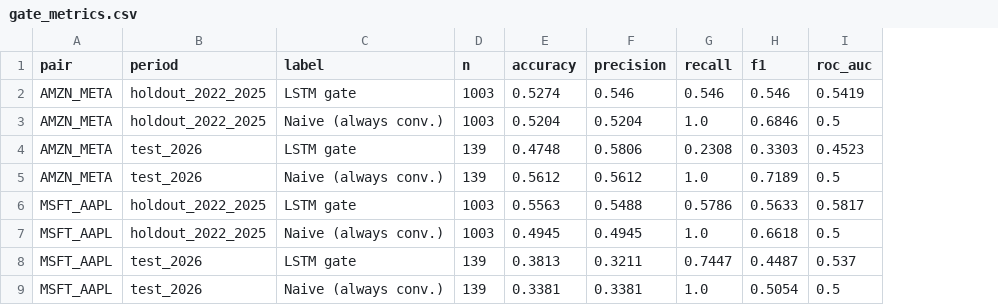
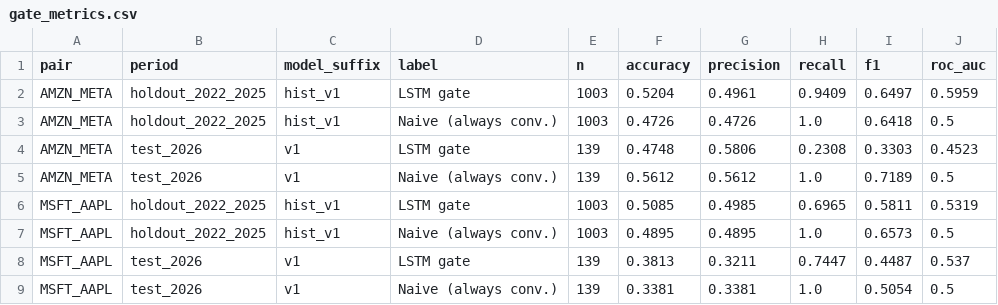
Before and after one commit to MichelleDataSci/financial-market-analytics-capstone, a CSV file: outputs/reports/gate_metrics.csv, drawn as a sheet; addresses are those after the commit; the diff names each change by its address in the sheet, - before the commit and + after, or states it on an @@ line.

Commit message:
Fix leakage in gate evaluation: use hist_v1 for 2022-2025 holdout
- phase5_ml_spread.py: save_artifacts/load_artifacts now accept a
  suffix param (default "v1"); run_phase5_pair saves the historical
  model (OLS + scaler + LSTM all trained on 2018-2020) as hist_v1
  artefacts alongside the final v1 artefacts
- Re-ran phase5_ml_spread.py: six new hist_v1 files added to models/;
  all existing output CSVs unchanged (deterministic)
- predict.py: load_artefacts and forecast_pair accept suffix param
- evaluate_gate.py: EVAL_PERIODS now carries the artefact suffix;
  2022-2025 holdout uses hist_v1 (genuinely unseen), 2026 test uses
  v1 (genuinely unseen); removed "partially in-sample" note
- Re-ran evaluate_gate.py: updated gate_metrics.csv, feature
  importance CSVs, and all four confusion matrix PNGs
- README: updated classification metrics table with corrected numbers
  (holdout conv. rate 0.47/0.49; AMZN/META holdout ROC-AUC 0.596;
  MSFT/AAPL holdout ROC-AUC 0.532); added model-per-period note

```diff
--- a/outputs/reports/gate_metrics.csv
+++ b/outputs/reports/gate_metrics.csv
+column C (model_suffix), rows 2-9: hist_v1 | hist_v1 | v1 | v1 | hist_v1 | hist_v1 | v1 | v1
-F2 (accuracy): 0.5274
+F2 (accuracy): 0.5204
-G2 (precision): 0.546
+G2 (precision): 0.4961
-H2 (recall): 0.546
+H2 (recall): 0.9409
-I2 (f1): 0.546
+I2 (f1): 0.6497
-J2 (roc_auc): 0.5419
+J2 (roc_auc): 0.5959
-F3 (accuracy): 0.5204
+F3 (accuracy): 0.4726
-G3 (precision): 0.5204
+G3 (precision): 0.4726
-I3 (f1): 0.6846
+I3 (f1): 0.6418
-F6 (accuracy): 0.5563
+F6 (accuracy): 0.5085
-G6 (precision): 0.5488
+G6 (precision): 0.4985
-H6 (recall): 0.5786
+H6 (recall): 0.6965
-I6 (f1): 0.5633
+I6 (f1): 0.5811
-J6 (roc_auc): 0.5817
+J6 (roc_auc): 0.5319
-F7 (accuracy): 0.4945
+F7 (accuracy): 0.4895
-G7 (precision): 0.4945
+G7 (precision): 0.4895
-I7 (f1): 0.6618
+I7 (f1): 0.6573
```
Also changed, not shown: 14 other files.
